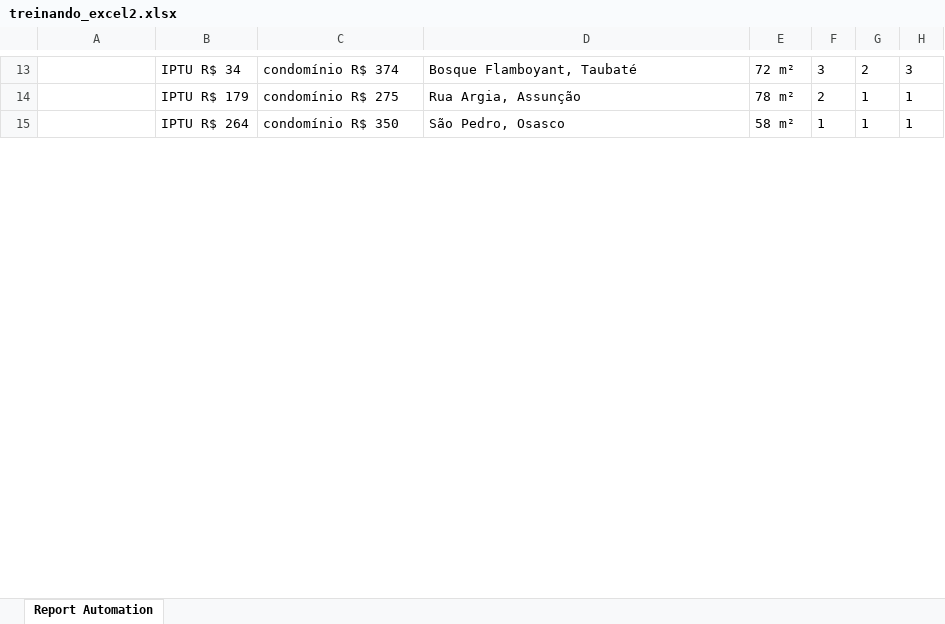
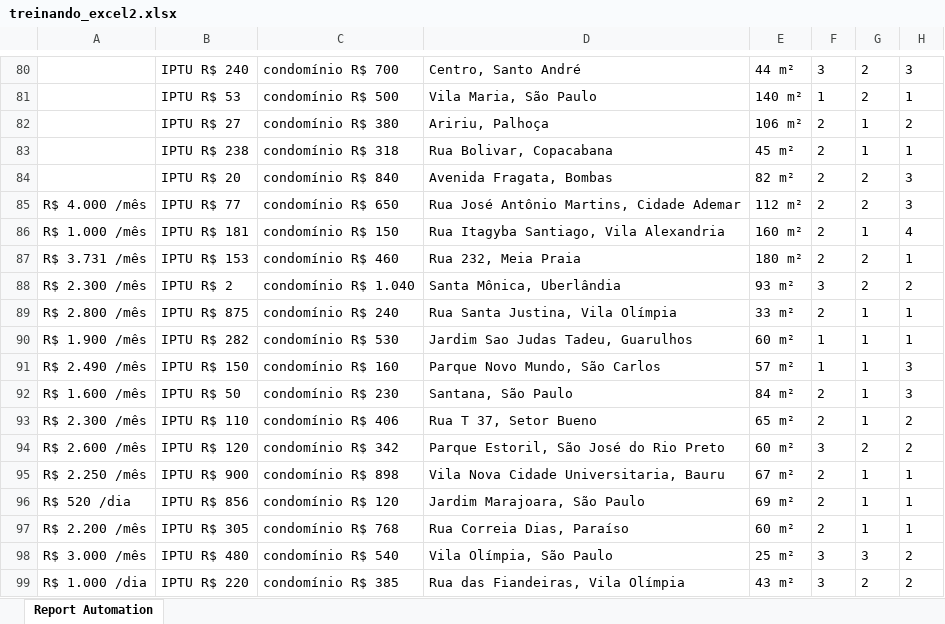
Before and after one commit to felipmateus/Web_Scraping_Apartamentos, an Excel workbook: treinando_excel2.xlsx, sheet Report Automation, drawn as a sheet; only a part is shown, gaps mark what is left out; values as stored, in another font and other column widths than the file's, no borders; addresses are those after the commit; the diff covers the shown part only; the diff names each change by its address in the sheet, - before the commit and + after, or states it on an @@ line.

```diff
--- a/treinando_excel2.xlsx (sheet Report Automation)
+++ b/treinando_excel2.xlsx (sheet Report Automation)
-B80: IPTU R$ 34
+B80: IPTU R$ 240
-C80: condomínio R$ 374
+C80: condomínio R$ 700
-D80: Bosque Flamboyant, Taubaté
+D80: Centro, Santo André
-E80: 72 m²
+E80: 44 m²
+row 81:  | IPTU R$ 53 | condomínio R$ 500 | Vila Maria, São Paulo | 140 m² | 1 | 2 | 1
+row 82:  | IPTU R$ 27 | condomínio R$ 380 | Aririu, Palhoça | 106 m² | 2 | 1 | 2
-B83: IPTU R$ 179
+B83: IPTU R$ 238
-C83: condomínio R$ 275
+C83: condomínio R$ 318
-D83: Rua Argia, Assunção
+D83: Rua Bolivar, Copacabana
-E83: 78 m²
+E83: 45 m²
+row 84:  | IPTU R$ 20 | condomínio R$ 840 | Avenida Fragata, Bombas | 82 m² | 2 | 2 | 3
+row 85: R$ 4.000 /mês | IPTU R$ 77 | condomínio R$ 650 | Rua José Antônio Martins, Cidade Ademar | 112 m² | 2 | 2 | 3
+row 86: R$ 1.000 /mês | IPTU R$ 181 | condomínio R$ 150 | Rua Itagyba Santiago, Vila Alexandria | 160 m² | 2 | 1 | 4
+row 87: R$ 3.731 /mês | IPTU R$ 153 | condomínio R$ 460 | Rua 232, Meia Praia | 180 m² | 2 | 2 | 1
+row 88: R$ 2.300 /mês | IPTU R$ 2 | condomínio R$ 1.040 | Santa Mônica, Uberlândia | 93 m² | 3 | 2 | 2
+row 89: R$ 2.800 /mês | IPTU R$ 875 | condomínio R$ 240 | Rua Santa Justina, Vila Olímpia | 33 m² | 2 | 1 | 1
-A90: (empty)
+A90: R$ 1.900 /mês
-B90: IPTU R$ 264
+B90: IPTU R$ 282
-C90: condomínio R$ 350
+C90: condomínio R$ 530
-D90: São Pedro, Osasco
+D90: Jardim Sao Judas Tadeu, Guarulhos
-E90: 58 m²
+E90: 60 m²
+row 91: R$ 2.490 /mês | IPTU R$ 150 | condomínio R$ 160 | Parque Novo Mundo, São Carlos | 57 m² | 1 | 1 | 3
+row 92: R$ 1.600 /mês | IPTU R$ 50 | condomínio R$ 230 | Santana, São Paulo | 84 m² | 2 | 1 | 3
+row 93: R$ 2.300 /mês | IPTU R$ 110 | condomínio R$ 406 | Rua T 37, Setor Bueno | 65 m² | 2 | 1 | 2
+row 94: R$ 2.600 /mês | IPTU R$ 120 | condomínio R$ 342 | Parque Estoril, São José do Rio Preto | 60 m² | 3 | 2 | 2
+row 95: R$ 2.250 /mês | IPTU R$ 900 | condomínio R$ 898 | Vila Nova Cidade Universitaria, Bauru | 67 m² | 2 | 1 | 1
+row 96: R$ 520 /dia | IPTU R$ 856 | condomínio R$ 120 | Jardim Marajoara, São Paulo | 69 m² | 2 | 1 | 1
+row 97: R$ 2.200 /mês | IPTU R$ 305 | condomínio R$ 768 | Rua Correia Dias, Paraíso | 60 m² | 2 | 1 | 1
+row 98: R$ 3.000 /mês | IPTU R$ 480 | condomínio R$ 540 | Vila Olímpia, São Paulo | 25 m² | 3 | 3 | 2
+row 99: R$ 1.000 /dia | IPTU R$ 220 | condomínio R$ 385 | Rua das Fiandeiras, Vila Olímpia | 43 m² | 3 | 2 | 2
```
Also changed, not shown: 204 added rows, 5 removed rows and 71 edited cells elsewhere in this sheet, 4 other files.
